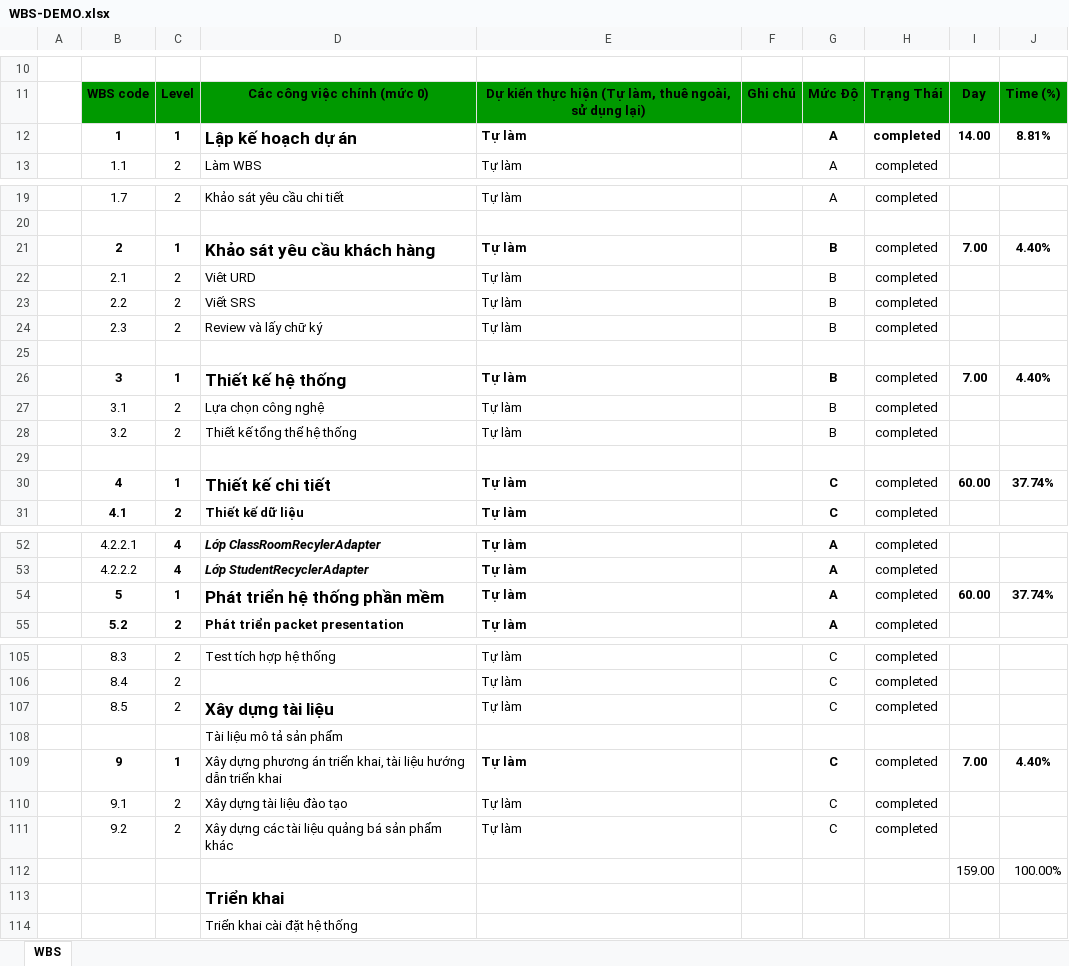
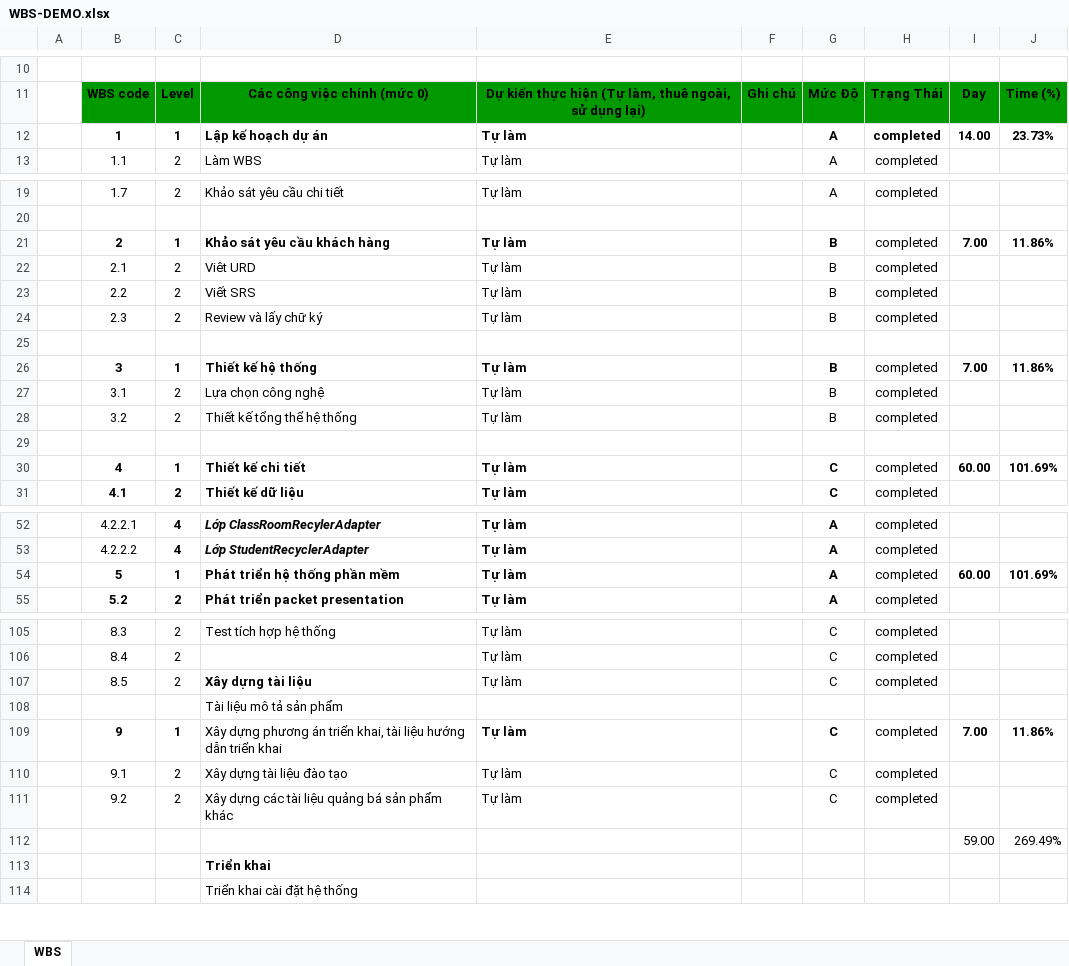
Before and after one commit to iamatsundere/spm-chk-atdn, an Excel workbook: WBS-DEMO.xlsx, sheet WBS, drawn as a sheet; only a part is shown, gaps mark what is left out; values as stored, in another font and other column widths than the file's, no borders; removed rows and columns are numbered as before the commit, all else as after; the diff covers the shown part only; the diff names each change by its address in the sheet, - before the commit and + after, or states it on an @@ line.

Commit message:
rèactor

```diff
--- a/WBS-DEMO.xlsx (sheet WBS)
+++ b/WBS-DEMO.xlsx (sheet WBS)
@@ D12 text size: smaller @@
-J12: 8.81%
+J12: 23.73%
@@ D21 text size: smaller @@
-J21: 4.40%
+J21: 11.86%
@@ D26 text size: smaller @@
-J26: 4.40%
+J26: 11.86%
@@ D30 text size: smaller @@
-J30: 37.74%
+J30: 101.69%
@@ D54 text size: smaller @@
-J54: 37.74%
+J54: 101.69%
@@ D107 text size: smaller @@
-J109: 4.40%
+J109: 11.86%
-row 112:  |  |  |  |  |  |  |  | 159.00 | 100.00%
+row 112:  |  |  |  |  |  |  |  | 59.00 | 269.49%
@@ D113 text size: smaller @@
```
Also changed, not shown: 1 edited cell and cell formats elsewhere in this sheet.
